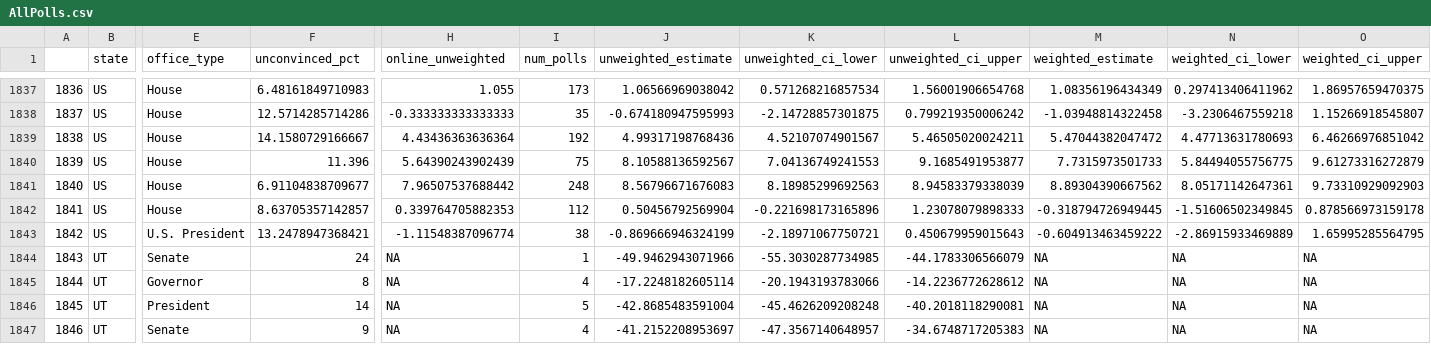
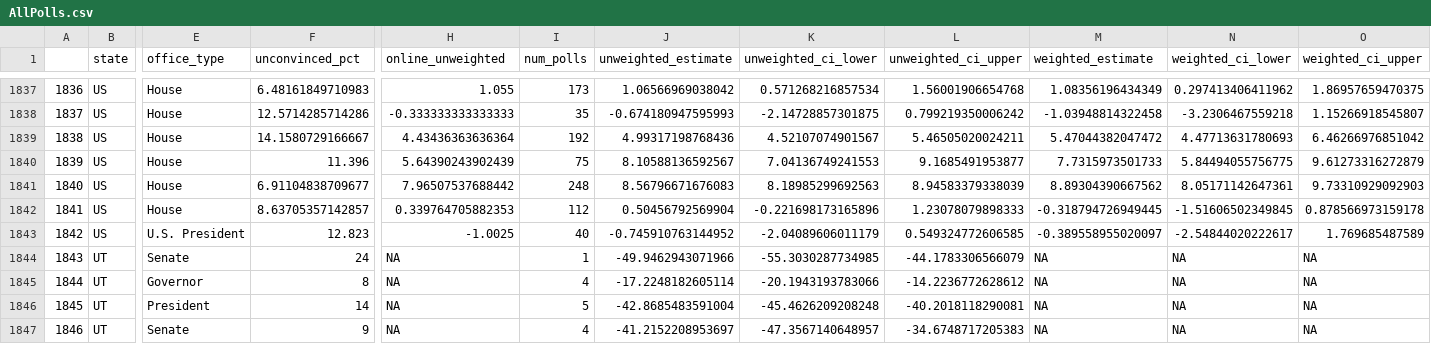
Before and after one commit to BPR-Data-Team/ElectionModel2024, a CSV file: cleaned_data/AllPolls.csv, drawn as a sheet; only a part is shown, gaps mark what is left out; the diff names each change by its address in the sheet, - before the commit and + after, or states it on an @@ line.

```diff
--- a/cleaned_data/AllPolls.csv
+++ b/cleaned_data/AllPolls.csv
-F1843 (unconvinced_pct): 13.2478947368421
+F1843 (unconvinced_pct): 12.823
-H1843 (online_unweighted): -1.11548387096774
+H1843 (online_unweighted): -1.0025
-I1843 (num_polls): 38
+I1843 (num_polls): 40
-J1843 (unweighted_estimate): -0.869666946324199
+J1843 (unweighted_estimate): -0.745910763144952
-K1843 (unweighted_ci_lower): -2.18971067750721
+K1843 (unweighted_ci_lower): -2.04089606011179
-L1843 (unweighted_ci_upper): 0.450679959015643
+L1843 (unweighted_ci_upper): 0.549324772606585
-M1843 (weighted_estimate): -0.604913463459222
+M1843 (weighted_estimate): -0.389558955020097
-N1843 (weighted_ci_lower): -2.86915933469889
+N1843 (weighted_ci_lower): -2.54844020222617
-O1843 (weighted_ci_upper): 1.65995285564795
+O1843 (weighted_ci_upper): 1.769685487589
```
Also changed, not shown: cleaned_data/GenPolling.csv.
